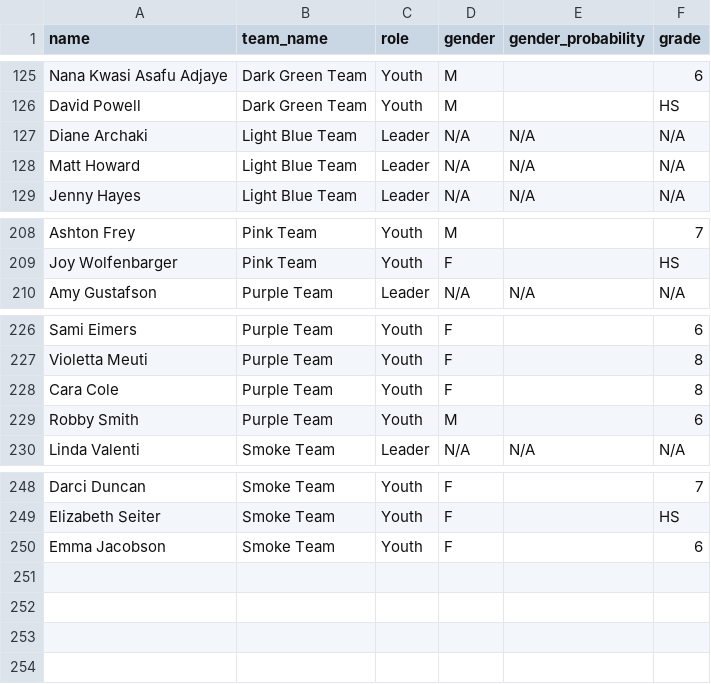
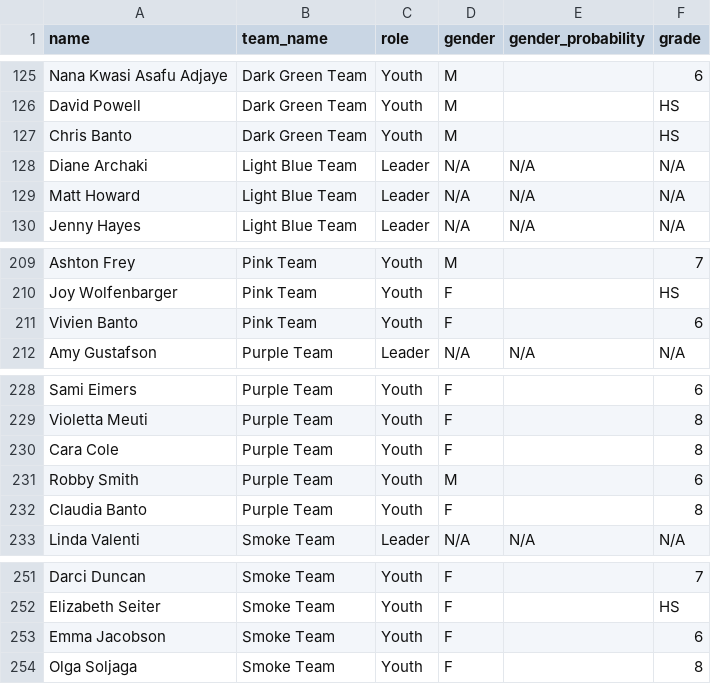
Before and after one commit to jasrasr/website, a CSV file: CVC-Youth-Scoreboard/frontlines/team-roster-defaults.csv, drawn as a sheet; only a part is shown, gaps mark what is left out.

Commit message:
Add Chris/Vivien/Claudia Banto and Olga Soljaga to roster defaults

```diff
--- a/CVC-Youth-Scoreboard/frontlines/team-roster-defaults.csv
+++ b/CVC-Youth-Scoreboard/frontlines/team-roster-defaults.csv
@@ -126,2 +126,3 @@ Nana Kwasi Asafu Adjaye,Dark Green Team,Youth,M,,6
 David Powell,Dark Green Team,Youth,M,,HS
+Chris Banto,Dark Green Team,Youth,M,,HS
 Diane Archaki,Light Blue Team,Leader,N/A,N/A,N/A
@@ -209,2 +210,3 @@ Ashton Frey,Pink Team,Youth,M,,7
 Joy Wolfenbarger,Pink Team,Youth,F,,HS
+Vivien Banto,Pink Team,Youth,F,,6
 Amy Gustafson,Purple Team,Leader,N/A,N/A,N/A
@@ -229,2 +231,3 @@ Cara Cole,Purple Team,Youth,F,,8
 Robby Smith,Purple Team,Youth,M,,6
+Claudia Banto,Purple Team,Youth,F,,8
 Linda Valenti,Smoke Team,Leader,N/A,N/A,N/A
@@ -250 +253,2 @@ Elizabeth Seiter,Smoke Team,Youth,F,,HS
 Emma Jacobson,Smoke Team,Youth,F,,6
+Olga Soljaga,Smoke Team,Youth,F,,8
```
Also changed, not shown: 1 other file.
